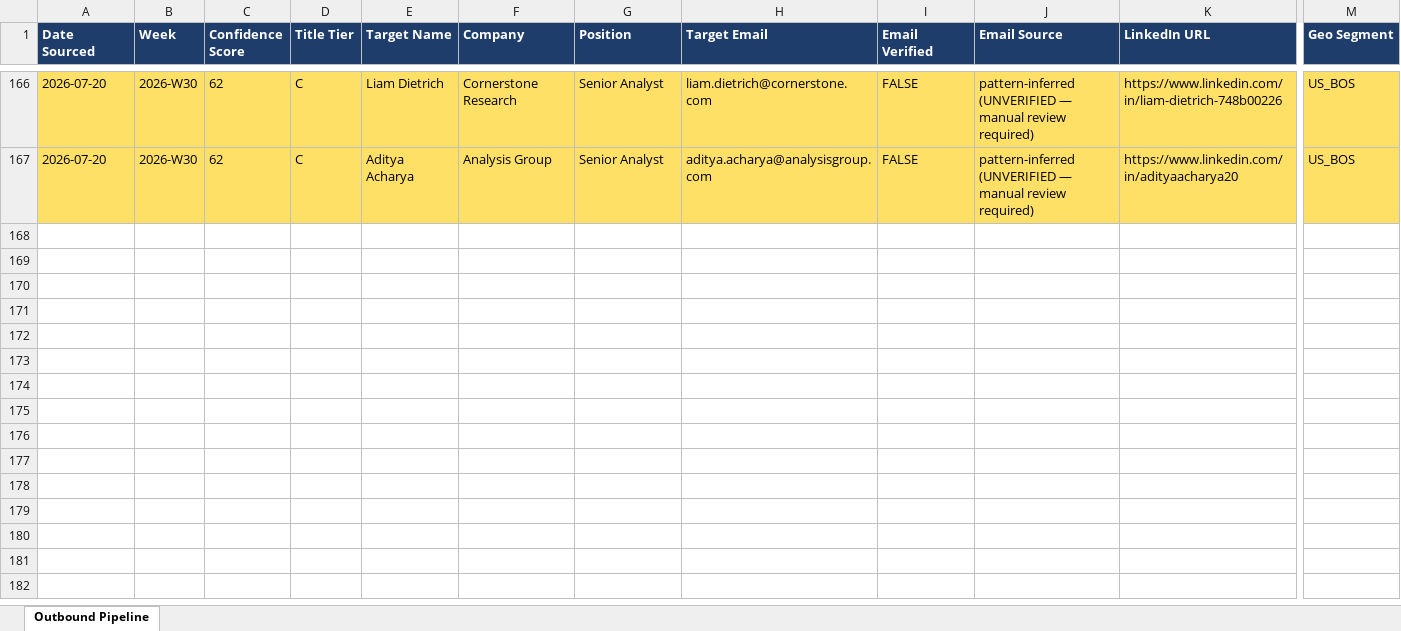
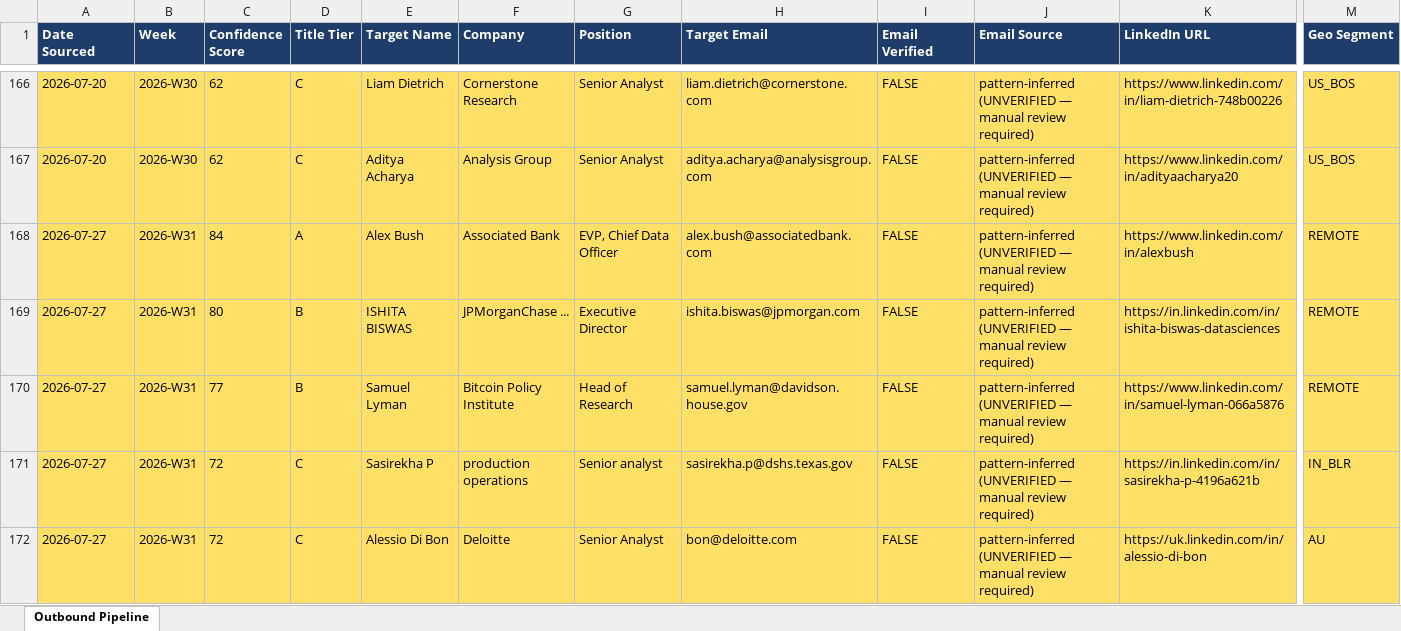
Before and after one commit to tanmaykaper/Automated-Targeted-Cold-Emailer, an Excel workbook: state/pipeline.xlsx, sheet Outbound Pipeline, drawn as a sheet; only a part is shown, gaps mark what is left out; values as stored, in another font and other column widths than the file's, no borders; rows hold the shown columns only; the diff covers the shown part only; the diff names each change by its address in the sheet, - before the commit and + after, or states it on an @@ line.

Commit message:
bot: source run 2026-07-27

```diff
--- a/state/pipeline.xlsx (sheet Outbound Pipeline)
+++ b/state/pipeline.xlsx (sheet Outbound Pipeline)
+row 168: 2026-07-27 | 2026-W31 | 84 | A | Alex Bush | Associated Bank | EVP, Chief Data Officer | alex.bush@associatedbank.com | FALSE | pattern-inferred (UNVERIFIED — manual review required) | https://www.linkedin.com/in/alexbush | REMOTE
+row 169: 2026-07-27 | 2026-W31 | 80 | B | ISHITA BISWAS | JPMorganChase ... | Executive Director | ishita.biswas@jpmorgan.com | FALSE | pattern-inferred (UNVERIFIED — manual review required) | https://in.linkedin.com/in/ishita-biswas-datasciences | REMOTE
+row 170: 2026-07-27 | 2026-W31 | 77 | B | Samuel Lyman | Bitcoin Policy Institute | Head of Research | samuel.lyman@davidson.house.gov | FALSE | pattern-inferred (UNVERIFIED — manual review required) | https://www.linkedin.com/in/samuel-lyman-066a5876 | REMOTE
+row 171: 2026-07-27 | 2026-W31 | 72 | C | Sasirekha P | production operations | Senior analyst | sasirekha.p@dshs.texas.gov | FALSE | pattern-inferred (UNVERIFIED — manual review required) | https://in.linkedin.com/in/sasirekha-p-4196a621b | IN_BLR
+row 172: 2026-07-27 | 2026-W31 | 72 | C | Alessio Di Bon | Deloitte | Senior Analyst | bon@deloitte.com | FALSE | pattern-inferred (UNVERIFIED — manual review required) | https://uk.linkedin.com/in/alessio-di-bon | AU
```
Also changed, not shown: 12 added rows elsewhere in this sheet, 1 other file.
